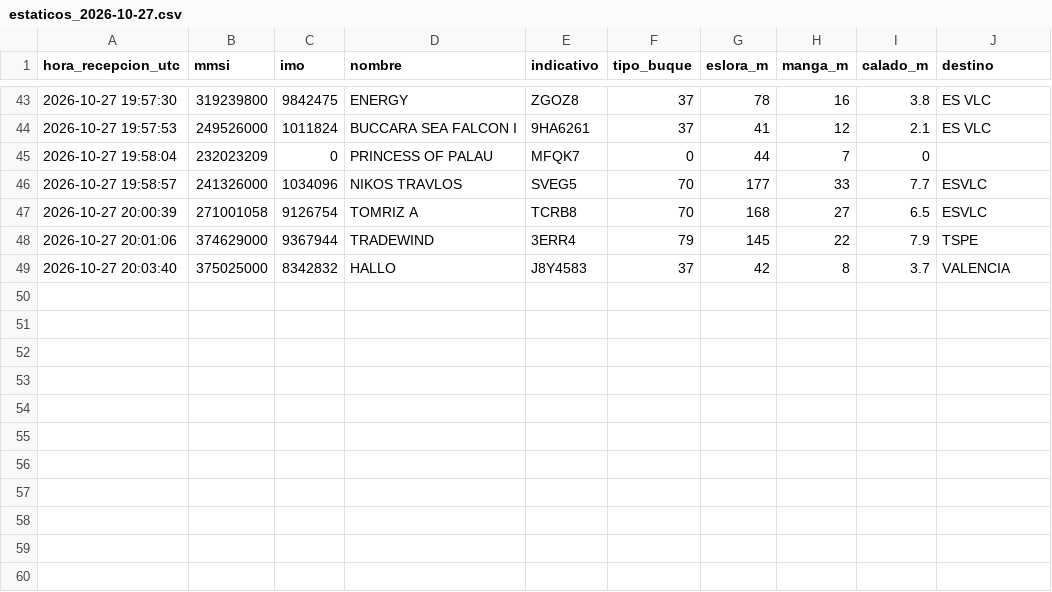
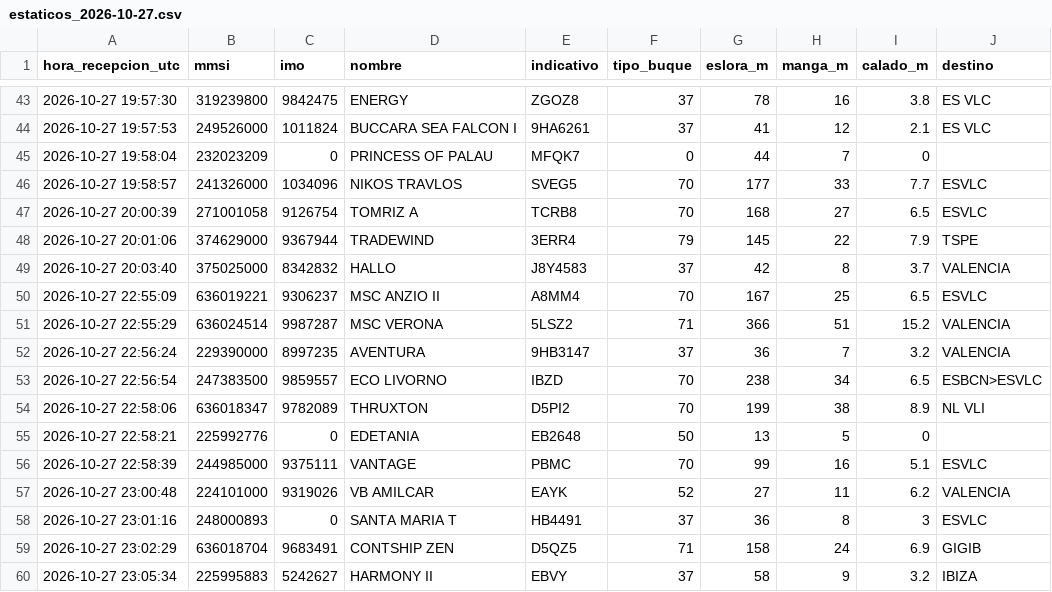
Before and after one commit to prepuccio67/ais-valencia-tfg, a CSV file: datos/estaticos_2026-10-27.csv, drawn as a sheet; only a part is shown, gaps mark what is left out; the diff names each change by its address in the sheet, - before the commit and + after, or states it on an @@ line.

```diff
--- a/datos/estaticos_2026-10-27.csv
+++ b/datos/estaticos_2026-10-27.csv
+row 50: 2026-10-27 22:55:09 | 636019221 | 9306237 | MSC ANZIO II | A8MM4 | 70 | 167 | 25 | 6.5 | ESVLC
+row 51: 2026-10-27 22:55:29 | 636024514 | 9987287 | MSC VERONA | 5LSZ2 | 71 | 366 | 51 | 15.2 | VALENCIA
+row 52: 2026-10-27 22:56:24 | 229390000 | 8997235 | AVENTURA | 9HB3147 | 37 | 36 | 7 | 3.2 | VALENCIA
+row 53: 2026-10-27 22:56:54 | 247383500 | 9859557 | ECO LIVORNO | IBZD | 70 | 238 | 34 | 6.5 | ESBCN>ESVLC
+row 54: 2026-10-27 22:58:06 | 636018347 | 9782089 | THRUXTON | D5PI2 | 70 | 199 | 38 | 8.9 | NL VLI
+row 55: 2026-10-27 22:58:21 | 225992776 | 0 | EDETANIA | EB2648 | 50 | 13 | 5 | 0
+row 56: 2026-10-27 22:58:39 | 244985000 | 9375111 | VANTAGE | PBMC | 70 | 99 | 16 | 5.1 | ESVLC
+row 57: 2026-10-27 23:00:48 | 224101000 | 9319026 | VB AMILCAR | EAYK | 52 | 27 | 11 | 6.2 | VALENCIA
+row 58: 2026-10-27 23:01:16 | 248000893 | 0 | SANTA MARIA T | HB4491 | 37 | 36 | 8 | 3 | ESVLC
+row 59: 2026-10-27 23:02:29 | 636018704 | 9683491 | CONTSHIP ZEN | D5QZ5 | 71 | 158 | 24 | 6.9 | GIGIB
+row 60: 2026-10-27 23:05:34 | 225995883 | 5242627 | HARMONY II | EBVY | 37 | 58 | 9 | 3.2 | IBIZA
```
Also changed, not shown: salidas/escalas.csv, 4 other files.
